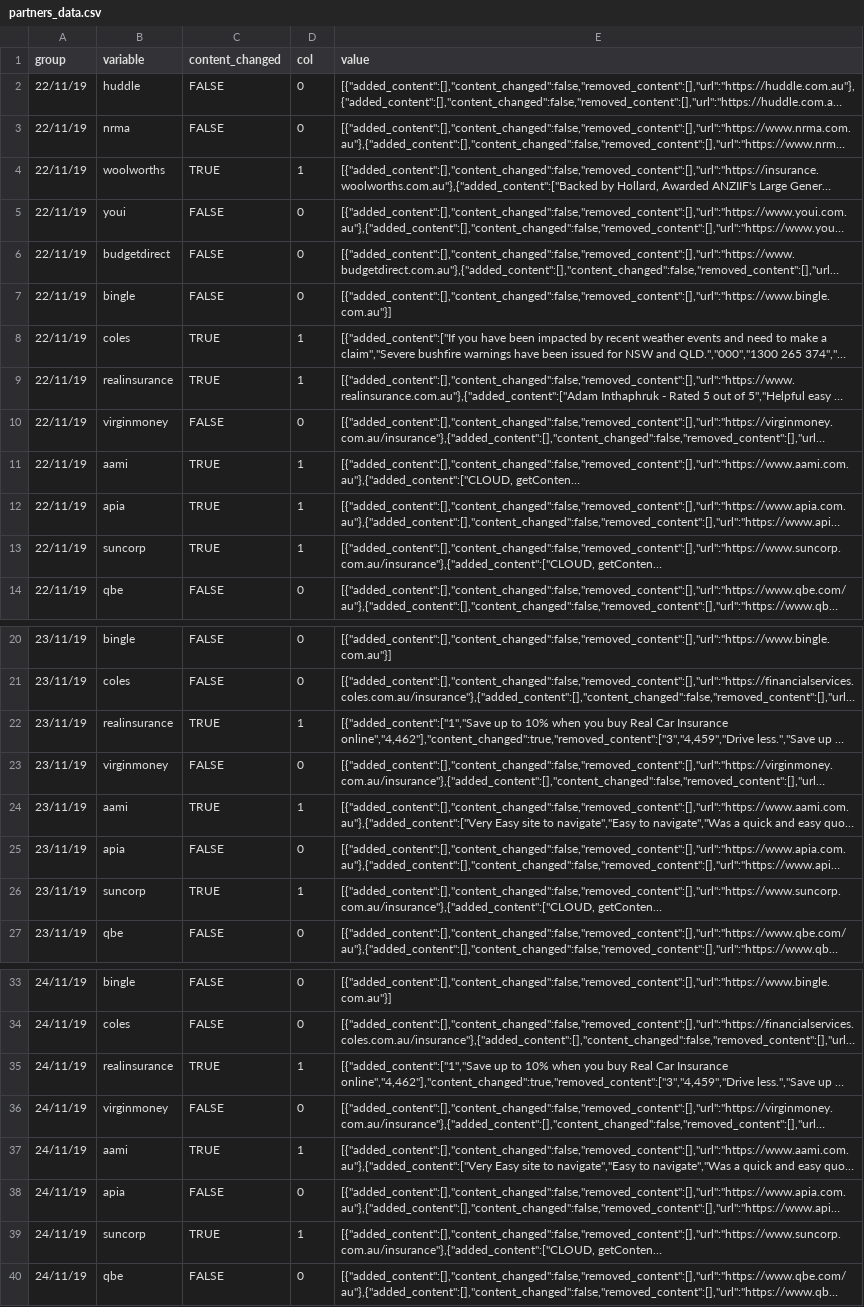
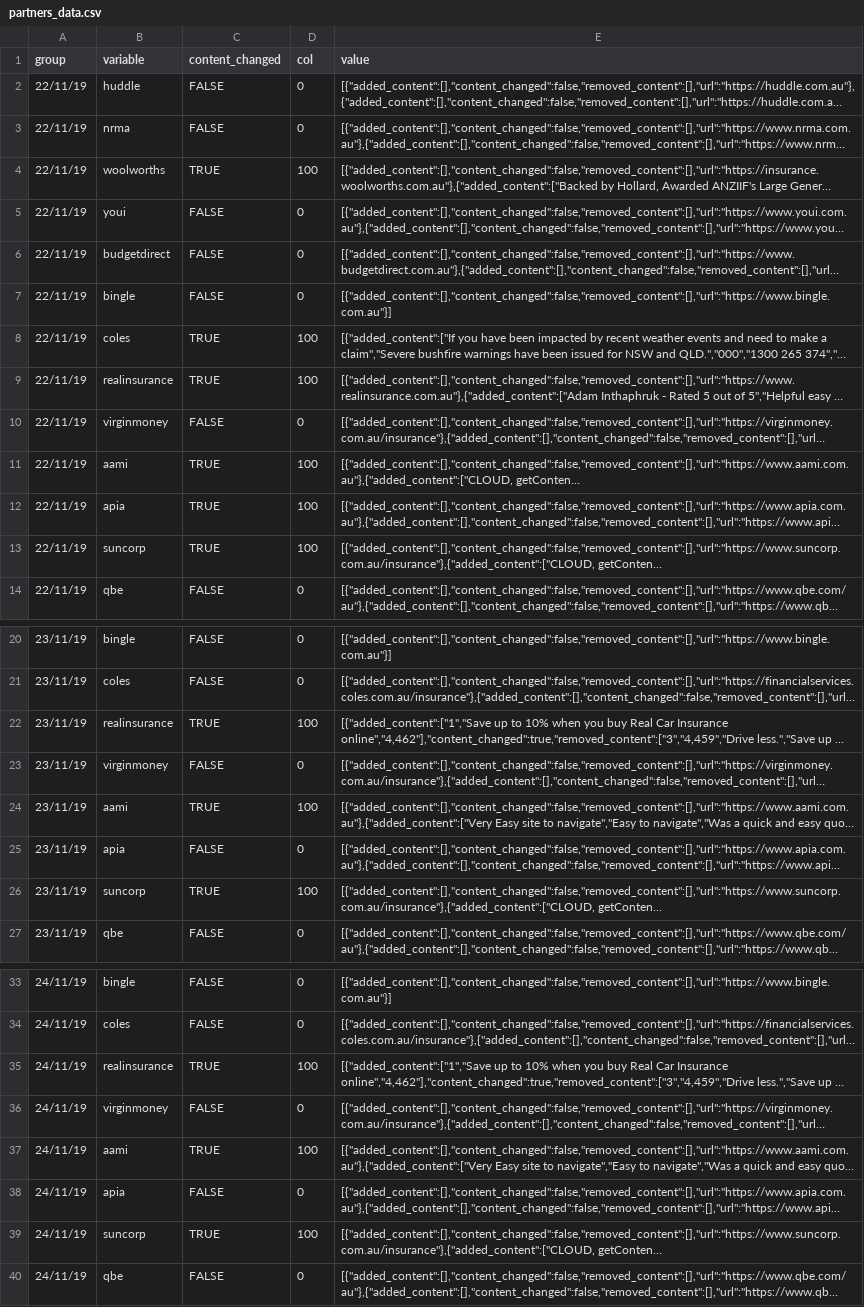
Before and after one commit to Rithmax/PythonProject, a CSV file: partners_data.csv, drawn as a sheet; only a part is shown, gaps mark what is left out; long unchanged cells end in …; the diff covers the shown part only; the diff names each change by its address in the sheet, - before the commit and + after, or states it on an @@ line.

Commit message:
updated

```diff
--- a/partners_data.csv
+++ b/partners_data.csv
-D4 (col): 1
+D4 (col): 100
-D8:D9 (col): 1
+D8:D9 (col): 100
-D11:D13 (col): 1
+D11:D13 (col): 100
-D22 (col): 1
+D22 (col): 100
-D24 (col): 1
+D24 (col): 100
-D26 (col): 1
+D26 (col): 100
-D35 (col): 1
+D35 (col): 100
-D37 (col): 1
+D37 (col): 100
-D39 (col): 1
+D39 (col): 100
```
Also changed, not shown: 3 edited cells elsewhere in this file.
